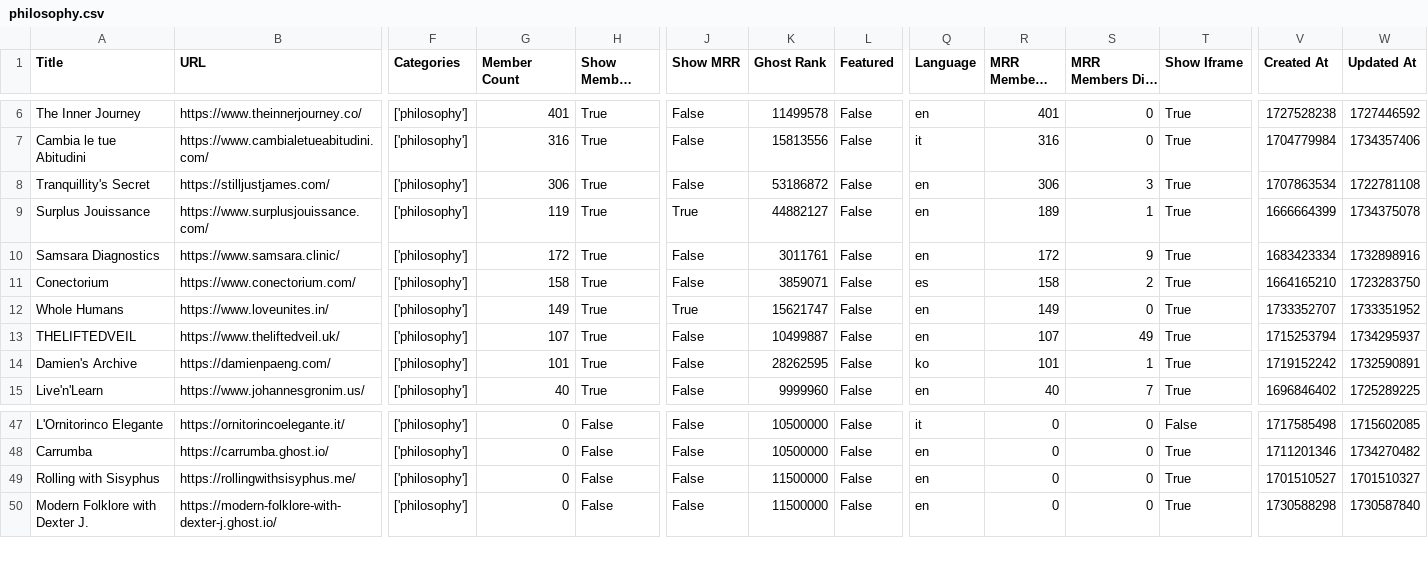
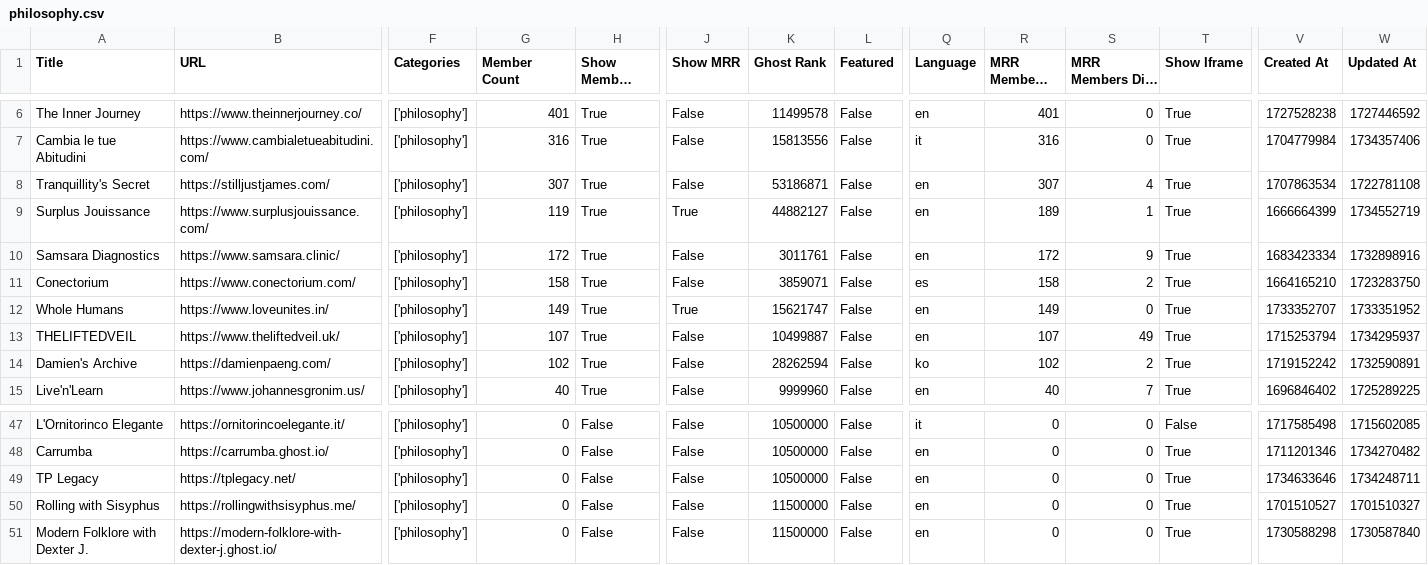
Before and after one commit to TheBoatyMcBoatFace/explore-ghosts, a CSV file: output/philosophy.csv, drawn as a sheet; only a part is shown, gaps mark what is left out; long unchanged cells end in …; rows hold the shown columns only; the diff names each change by its address in the sheet, - before the commit and + after, or states it on an @@ line.

```diff
--- a/output/philosophy.csv
+++ b/output/philosophy.csv
-G8 (Member Count): 306
+G8 (Member Count): 307
-K8 (Ghost Rank): 53186872
+K8 (Ghost Rank): 53186871
-R8 (MRR Members Rank): 306
+R8 (MRR Members Rank): 307
-S8 (MRR Members Diff Rank): 3
+S8 (MRR Members Diff Rank): 4
-W9 (Updated At): 1734375078
+W9 (Updated At): 1734552719
-G14 (Member Count): 101
+G14 (Member Count): 102
-K14 (Ghost Rank): 28262595
+K14 (Ghost Rank): 28262594
-R14 (MRR Members Rank): 101
+R14 (MRR Members Rank): 102
-S14 (MRR Members Diff Rank): 1
+S14 (MRR Members Diff Rank): 2
+row 49: TP Legacy | https://tplegacy.net/ | ['philosophy'] | 0 | False | False | 10500000 | False | en | 0 | 0 | True | 1734633646 | 1734248711
```
Also changed, not shown: output/culture.csv, output/news.csv, 30 other files.
